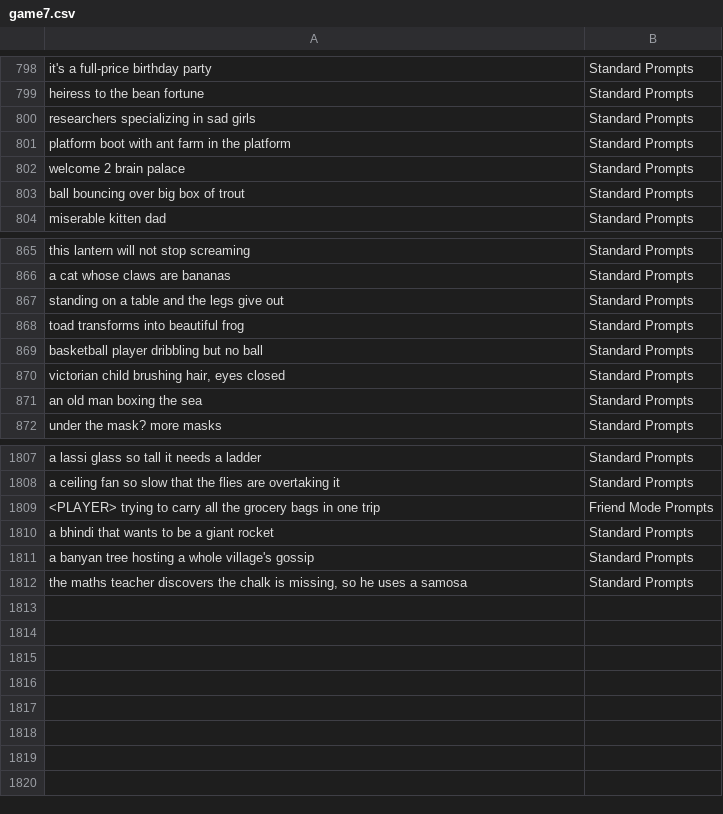
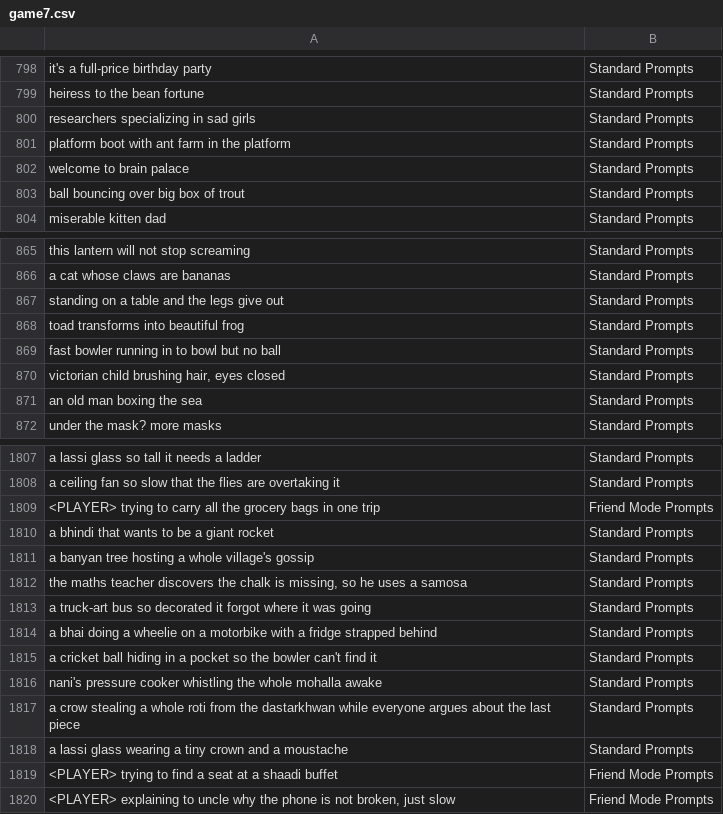
Before and after one commit to theshabab/jorbox, a CSV file: data/seed/data/game7.csv, drawn as a sheet; only a part is shown, gaps mark what is left out.

```diff
--- a/data/seed/data/game7.csv
+++ b/data/seed/data/game7.csv
@@ -801,3 +801,3 @@ researchers specializing in sad girls,Standard Prompts
 platform boot with ant farm in the platform,Standard Prompts
-welcome 2 brain palace,Standard Prompts
+welcome to brain palace,Standard Prompts
 ball bouncing over big box of trout,Standard Prompts
@@ -868,3 +868,3 @@ standing on a table and the legs give out,Standard Prompts
 toad transforms into beautiful frog,Standard Prompts
-basketball player dribbling but no ball,Standard Prompts
+fast bowler running in to bowl but no ball,Standard Prompts
 "victorian child brushing hair, eyes closed",Standard Prompts
@@ -1812 +1812,9 @@ a banyan tree hosting a whole village's gossip,Standard Prompts
 "the maths teacher discovers the chalk is missing, so he uses a samosa",Standard Prompts
+a truck-art bus so decorated it forgot where it was going,Standard Prompts
+a bhai doing a wheelie on a motorbike with a fridge strapped behind,Standard Prompts
+a cricket ball hiding in a pocket so the bowler can't find it,Standard Prompts
+nani's pressure cooker whistling the whole mohalla awake,Standard Prompts
+a crow stealing a whole roti from the dastarkhwan while everyone argues about the last piece,Standard Prompts
+a lassi glass wearing a tiny crown and a moustache,Standard Prompts
+<PLAYER> trying to find a seat at a shaadi buffet,Friend Mode Prompts
+"<PLAYER> explaining to uncle why the phone is not broken, just slow",Friend Mode Prompts
```
Also changed, not shown: data/seed/data/game12.csv, data/seed/data/game6.csv, 5 other files.
